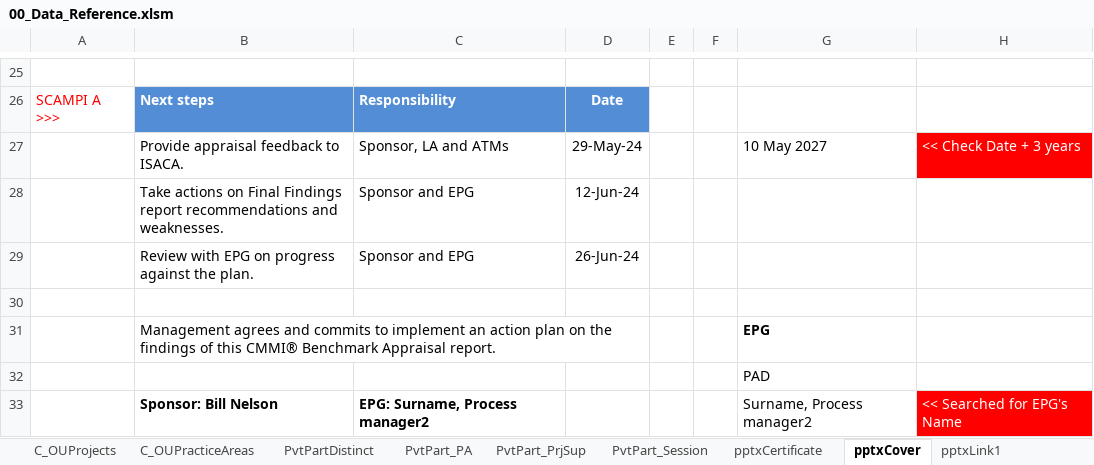
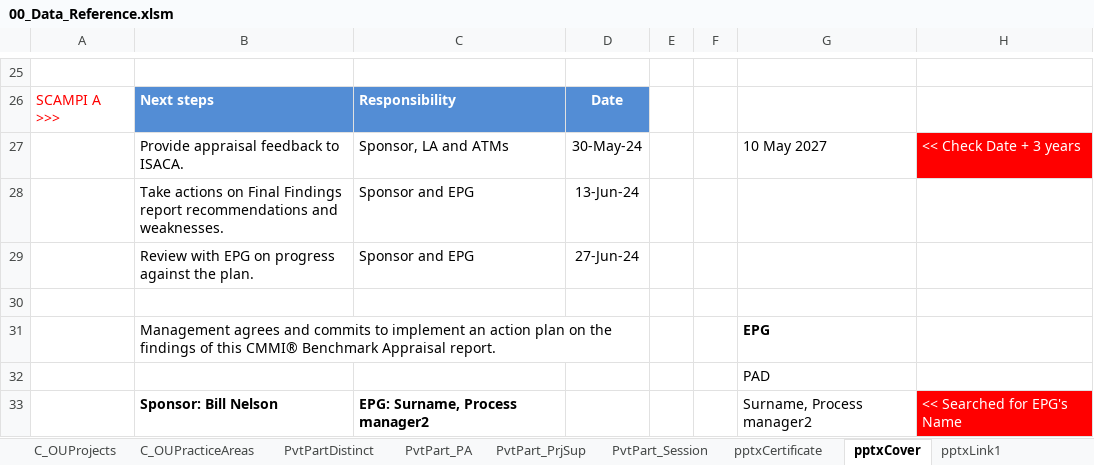
Before and after one commit to DemixTech/CMMITools, an Excel workbook: 2024-05-04to05-10 (A5) C384400 NASA/00_Data_Reference.xlsm, sheet pptxCover, drawn as a sheet; only a part is shown, gaps mark what is left out; values as stored, in another font and other column widths than the file's, no borders; charts and pictures not drawn; the diff names each change by its address in the sheet, - before the commit and + after, or states it on an @@ line.

```diff
--- a/2024-05-04to05-10 (A5) C384400 NASA/00_Data_Reference.xlsm (sheet pptxCover)
+++ b/2024-05-04to05-10 (A5) C384400 NASA/00_Data_Reference.xlsm (sheet pptxCover)
-D27: 29-May-24
+D27: 30-May-24
-D28: 12-Jun-24
+D28: 13-Jun-24
-D29: 26-Jun-24
+D29: 27-Jun-24
```
Also changed, not shown: sheet P1-OrgScope, sheet pptxLink6, sheet P1PA-R, sheet Planning, sheet StartupInfo, sheet ScheduleISACA, formulas that keep their value, hidden cells, charts or pictures, 4 other files.
